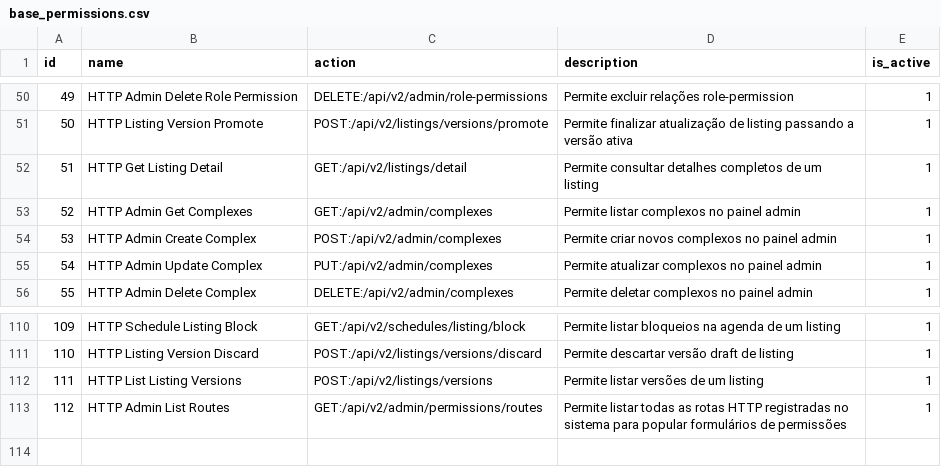
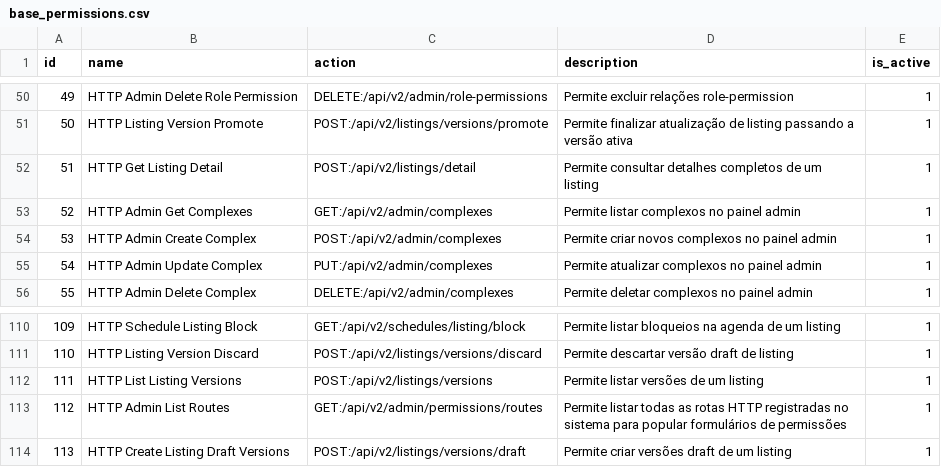
Before and after one commit to projeto-toq/toq_server, a CSV file: data/base_permissions.csv, drawn as a sheet; only a part is shown, gaps mark what is left out.

Commit message:
feat: implement draft version retrieval and enhance listing detail fetching with enriched data

```diff
--- a/data/base_permissions.csv
+++ b/data/base_permissions.csv
@@ -51,3 +51,3 @@ id;name;action;description;is_active
 50;"HTTP Listing Version Promote";"POST:/api/v2/listings/versions/promote";"Permite finalizar atualização de listing passando a versão ativa";1
-51;"HTTP Get Listing Detail";"GET:/api/v2/listings/detail";"Permite consultar detalhes completos de um listing";1
+51;"HTTP Get Listing Detail";"POST:/api/v2/listings/detail";"Permite consultar detalhes completos de um listing";1
 52;"HTTP Admin Get Complexes";"GET:/api/v2/admin/complexes";"Permite listar complexos no painel admin";1
@@ -113 +113,2 @@ id;name;action;description;is_active
 112;"HTTP Admin List Routes";"GET:/api/v2/admin/permissions/routes";"Permite listar todas as rotas HTTP registradas no sistema para popular formulários de permissões";1
+113;"HTTP Create Listing Draft Versions";"POST:/api/v2/listings/versions/draft";"Permite criar versões draft de um listing";1
```
Also changed, not shown: data/base_role_permissions.csv, 6 other files.
